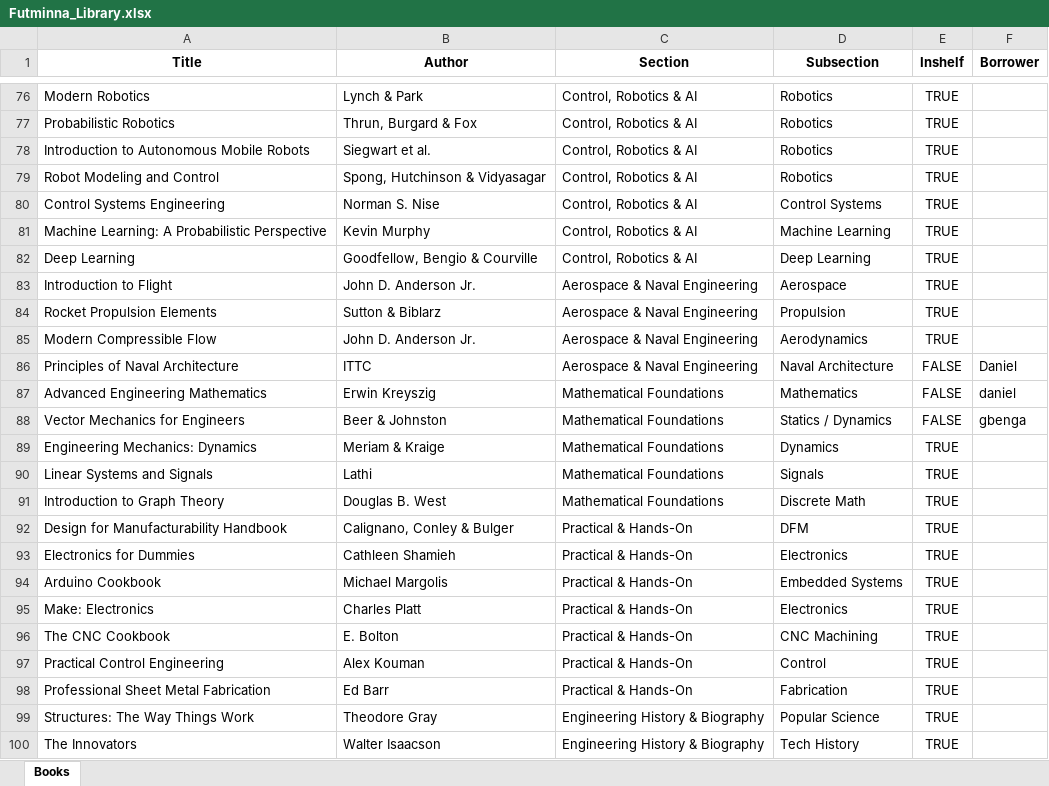
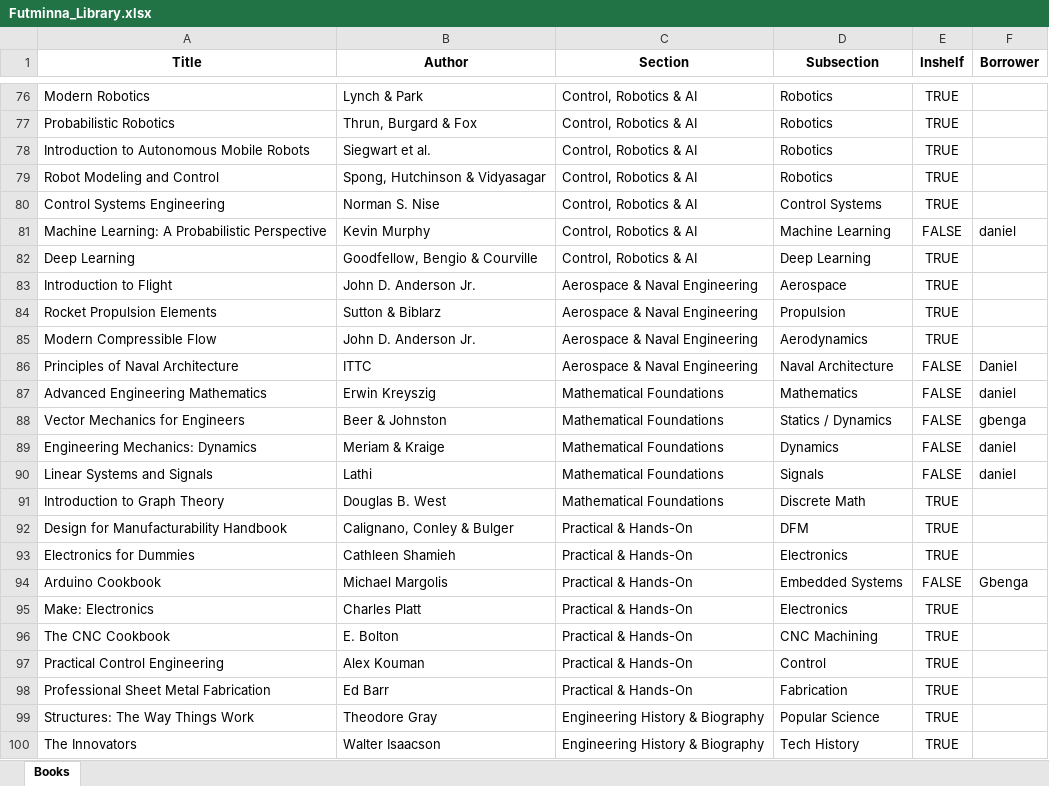
Before and after one commit to Rajput2000/TESA-PROJECT, an Excel workbook: Chat_Bot/library/Futminna_Library.xlsx, sheet Books, drawn as a sheet; only a part is shown, gaps mark what is left out; values as stored, in another font and other column widths than the file's, no borders; the diff names each change by its address in the sheet, - before the commit and + after, or states it on an @@ line.

```diff
--- a/Chat_Bot/library/Futminna_Library.xlsx (sheet Books)
+++ b/Chat_Bot/library/Futminna_Library.xlsx (sheet Books)
-E81 (Inshelf): TRUE
+E81 (Inshelf): FALSE
-F81 (Borrower): (empty)
+F81 (Borrower): daniel
-E89:E90 (Inshelf): TRUE
+E89:E90 (Inshelf): FALSE
-F89:F90 (Borrower): (empty)
+F89:F90 (Borrower): daniel
-E94 (Inshelf): TRUE
+E94 (Inshelf): FALSE
-F94 (Borrower): (empty)
+F94 (Borrower): Gbenga
```
Also changed, not shown: 4 other files.
